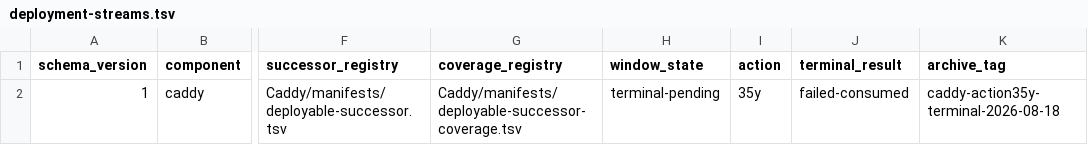
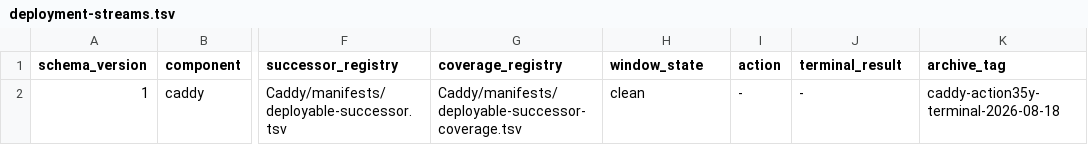
Before and after one commit to Racerx323/homelab-server-configs, a TSV file: deployment-streams.tsv, drawn as a sheet; only a part is shown, gaps mark what is left out; the diff names each change by its address in the sheet, - before the commit and + after, or states it on an @@ line.

```diff
--- a/deployment-streams.tsv
+++ b/deployment-streams.tsv
-H2 (window_state): terminal-pending
+H2 (window_state): clean
-I2 (action): 35y
+I2 (action): -
-J2 (terminal_result): failed-consumed
+J2 (terminal_result): -
```
Also changed, not shown: Caddy/manifests/manifest-lifecycle.tsv, Caddy/manifests/script-lifecycle.tsv, 5 other files.
